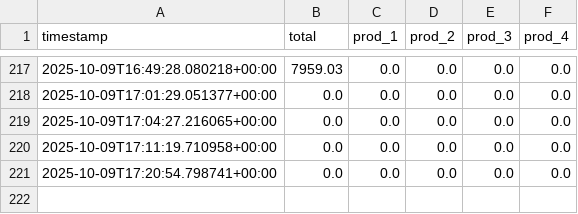
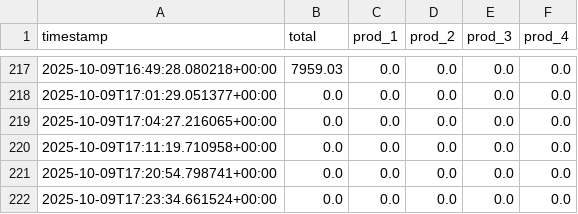
Before and after one commit to artgomest/assiny-scraper, a CSV file: valor_assiny_history.csv, drawn as a sheet; only a part is shown, gaps mark what is left out; the diff names each change by its address in the sheet, - before the commit and + after, or states it on an @@ line.

```diff
--- a/valor_assiny_history.csv
+++ b/valor_assiny_history.csv
+row 222: 2025-10-09T17:23:34.661524+00:00 | 0.0 | 0.0 | 0.0 | 0.0 | 0.0
```
Also changed, not shown: 1 other file.
